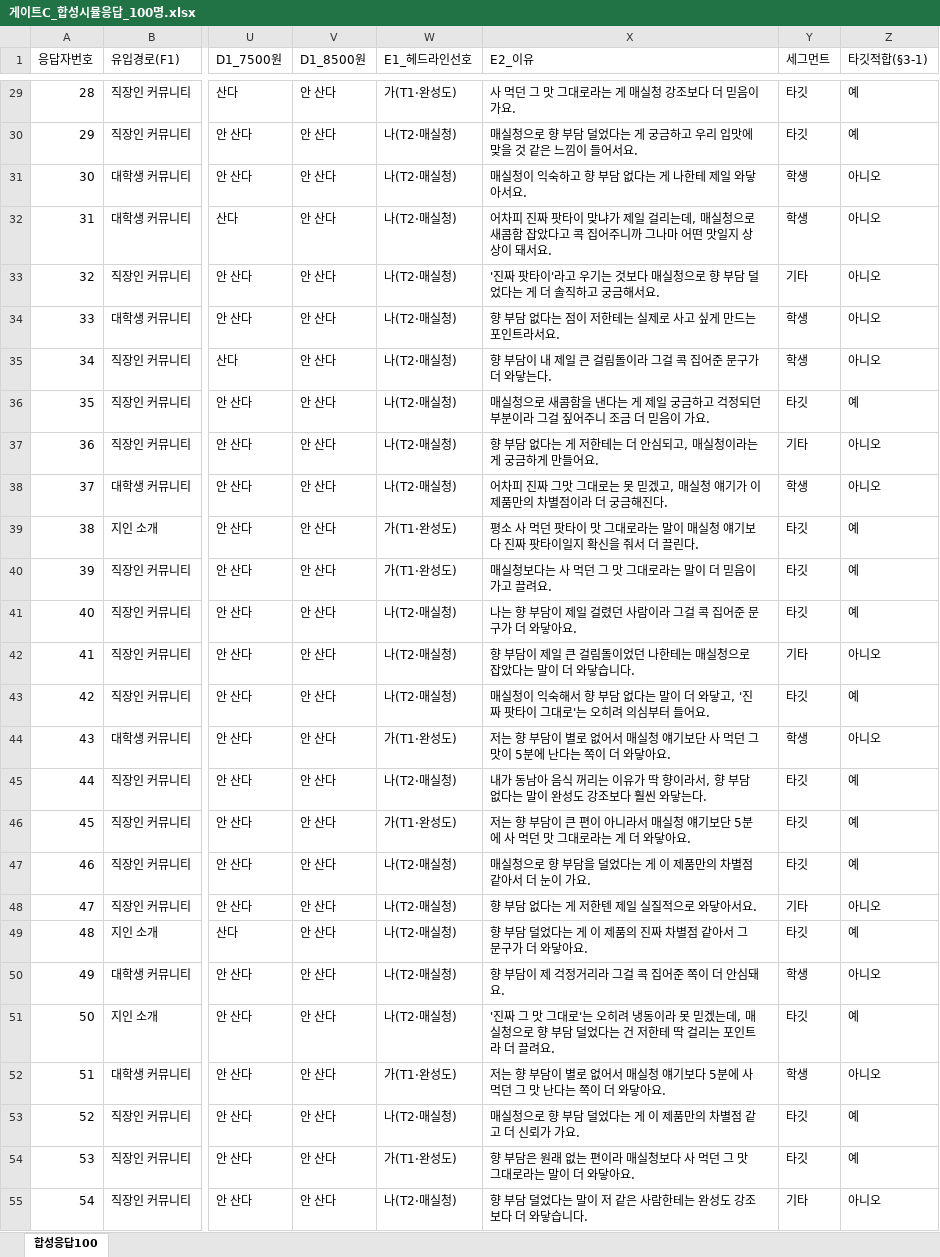
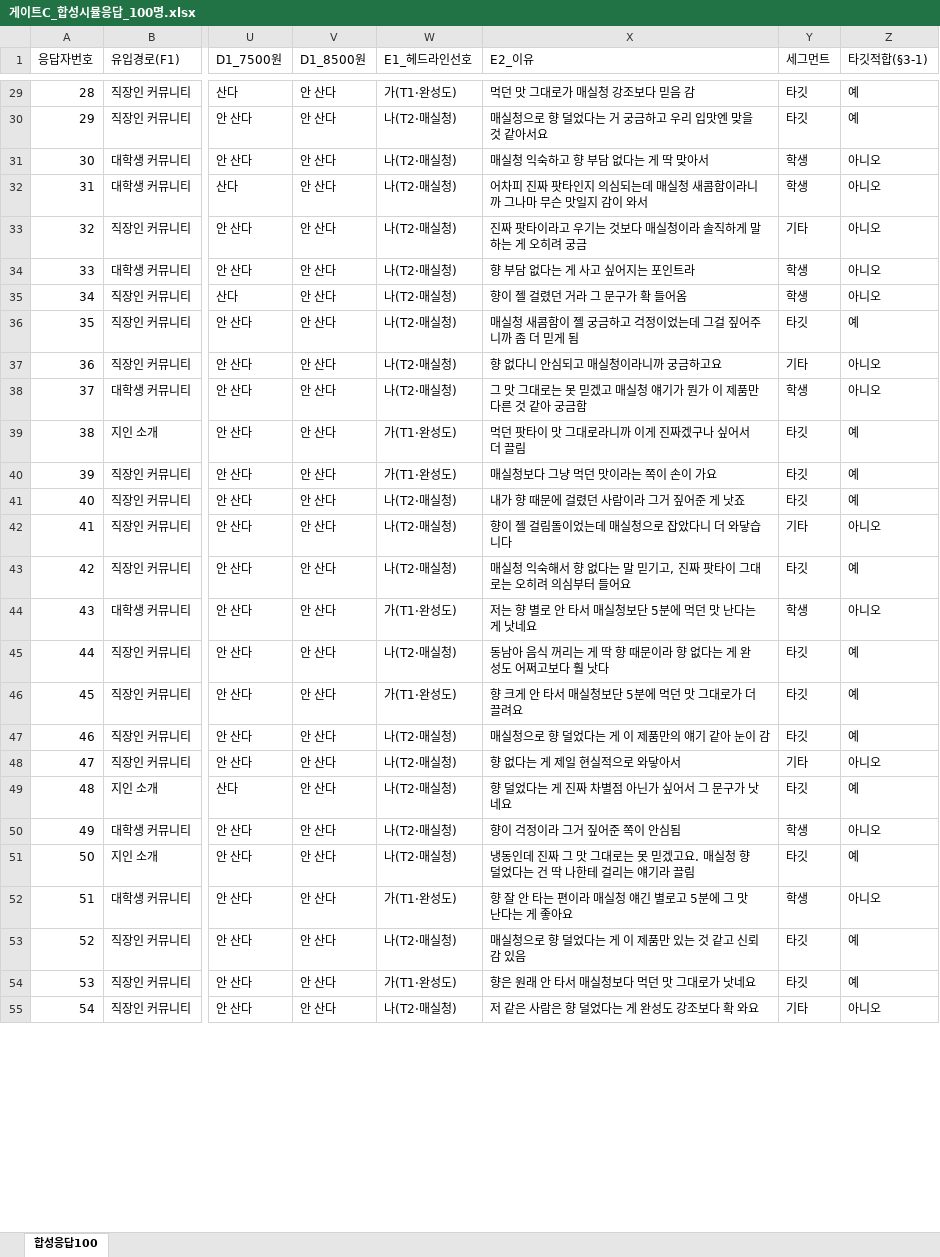
Before and after one commit to wns1235689-a11y/ggggg, an Excel workbook: exports/게이트C_합성시뮬응답_100명.xlsx, sheet 합성응답100, drawn as a sheet; only a part is shown, gaps mark what is left out; values as stored, in another font and other column widths than the file's, no borders; the diff covers the shown part only; the diff names each change by its address in the sheet, - before the commit and + after, or states it on an @@ line.

```diff
--- a/exports/게이트C_합성시뮬응답_100명.xlsx (sheet 합성응답100)
+++ b/exports/게이트C_합성시뮬응답_100명.xlsx (sheet 합성응답100)
-X29 (E2_이유): 사 먹던 그 맛 그대로라는 게 매실청 강조보다 더 믿음이 가요.
+X29 (E2_이유): 먹던 맛 그대로가 매실청 강조보다 믿음 감
-X30 (E2_이유): 매실청으로 향 부담 덜었다는 게 궁금하고 우리 입맛에 맞을 것 같은 느낌이 들어서요.
+X30 (E2_이유): 매실청으로 향 덜었다는 거 궁금하고 우리 입맛엔 맞을 것 같아서요
-X31 (E2_이유): 매실청이 익숙하고 향 부담 없다는 게 나한테 제일 와닿아서요.
+X31 (E2_이유): 매실청 익숙하고 향 부담 없다는 게 딱 맞아서
-X32 (E2_이유): …짜 팟타이 맞냐가 제일 걸리는데, 매실청으로 새콤함 잡았다고 콕 집어주니까 그나마 어떤 맛일지 상상이 돼서요.
+X32 (E2_이유): …짜 팟타인지 의심되는데 매실청 새콤함이라니까 그나마 무슨 맛일지 감이 와서
-X33 (E2_이유): '진짜 팟타이'라고 우기는 것보다 매실청으로 향 부담 덜었다는 게 더 솔직하고 궁금해서요.
+X33 (E2_이유): 진짜 팟타이라고 우기는 것보다 매실청이라 솔직하게 말하는 게 오히려 궁금
-X34 (E2_이유): 향 부담 없다는 점이 저한테는 실제로 사고 싶게 만드는 포인트라서요.
+X34 (E2_이유): 향 부담 없다는 게 사고 싶어지는 포인트라
-X35 (E2_이유): 향 부담이 내 제일 큰 걸림돌이라 그걸 콕 집어준 문구가 더 와닿는다.
+X35 (E2_이유): 향이 젤 걸렸던 거라 그 문구가 확 들어옴
-X36 (E2_이유): 매실청으로 새콤함을 낸다는 게 제일 궁금하고 걱정되던 부분이라 그걸 짚어주니 조금 더 믿음이 가요.
+X36 (E2_이유): 매실청 새콤함이 젤 궁금하고 걱정이었는데 그걸 짚어주니까 좀 더 믿게 됨
-X37 (E2_이유): 향 부담 없다는 게 저한테는 더 안심되고, 매실청이라는 게 궁금하게 만들어요.
+X37 (E2_이유): 향 없다니 안심되고 매실청이라니까 궁금하고요
-X38 (E2_이유): 어차피 진짜 그맛 그대로는 못 믿겠고, 매실청 얘기가 이 제품만의 차별점이라 더 궁금해진다.
+X38 (E2_이유): 그 맛 그대로는 못 믿겠고 매실청 얘기가 뭔가 이 제품만 다른 것 같아 궁금함
-X39 (E2_이유): 평소 사 먹던 팟타이 맛 그대로라는 말이 매실청 얘기보다 진짜 팟타이일지 확신을 줘서 더 끌린다.
+X39 (E2_이유): 먹던 팟타이 맛 그대로라니까 이게 진짜겠구나 싶어서 더 끌림
-X40 (E2_이유): 매실청보다는 사 먹던 그 맛 그대로라는 말이 더 믿음이 가고 끌려요.
+X40 (E2_이유): 매실청보다 그냥 먹던 맛이라는 쪽이 손이 가요
-X41 (E2_이유): 나는 향 부담이 제일 걸렸던 사람이라 그걸 콕 집어준 문구가 더 와닿아요.
+X41 (E2_이유): 내가 향 때문에 걸렸던 사람이라 그거 짚어준 게 낫죠
-X42 (E2_이유): 향 부담이 제일 큰 걸림돌이었던 나한테는 매실청으로 잡았다는 말이 더 와닿습니다.
+X42 (E2_이유): 향이 젤 걸림돌이었는데 매실청으로 잡았다니 더 와닿습니다
-X43 (E2_이유): 매실청이 익숙해서 향 부담 없다는 말이 더 와닿고, '진짜 팟타이 그대로'는 오히려 의심부터 들어요.
+X43 (E2_이유): 매실청 익숙해서 향 없다는 말 믿기고, 진짜 팟타이 그대로는 오히려 의심부터 들어요
-X44 (E2_이유): 저는 향 부담이 별로 없어서 매실청 얘기보단 사 먹던 그 맛이 5분에 난다는 쪽이 더 와닿아요.
+X44 (E2_이유): 저는 향 별로 안 타서 매실청보단 5분에 먹던 맛 난다는 게 낫네요
-X45 (E2_이유): 내가 동남아 음식 꺼리는 이유가 딱 향이라서, 향 부담 없다는 말이 완성도 강조보다 훨씬 와닿는다.
+X45 (E2_이유): 동남아 음식 꺼리는 게 딱 향 때문이라 향 없다는 게 완성도 어쩌고보다 훨 낫다
-X46 (E2_이유): 저는 향 부담이 큰 편이 아니라서 매실청 얘기보단 5분에 사 먹던 맛 그대로라는 게 더 와닿아요.
+X46 (E2_이유): 향 크게 안 타서 매실청보단 5분에 먹던 맛 그대로가 더 끌려요
-X47 (E2_이유): 매실청으로 향 부담을 덜었다는 게 이 제품만의 차별점 같아서 더 눈이 가요.
+X47 (E2_이유): 매실청으로 향 덜었다는 게 이 제품만의 얘기 같아 눈이 감
-X48 (E2_이유): 향 부담 없다는 게 저한텐 제일 실질적으로 와닿아서요.
+X48 (E2_이유): 향 없다는 게 제일 현실적으로 와닿아서
-X49 (E2_이유): 향 부담 덜었다는 게 이 제품의 진짜 차별점 같아서 그 문구가 더 와닿아요.
+X49 (E2_이유): 향 덜었다는 게 진짜 차별점 아닌가 싶어서 그 문구가 낫네요
-X50 (E2_이유): 향 부담이 제 걱정거리라 그걸 콕 집어준 쪽이 더 안심돼요.
+X50 (E2_이유): 향이 걱정이라 그거 짚어준 쪽이 안심됨
-X51 (E2_이유): '진짜 그 맛 그대로'는 오히려 냉동이라 못 믿겠는데, 매실청으로 향 부담 덜었다는 건 저한테 딱 걸리는 포인트라 더 끌려요.
+X51 (E2_이유): 냉동인데 진짜 그 맛 그대로는 못 믿겠고요. 매실청 향 덜었다는 건 딱 나한테 걸리는 얘기라 끌림
-X52 (E2_이유): 저는 향 부담이 별로 없어서 매실청 얘기보다 5분에 사 먹던 그 맛 난다는 쪽이 더 와닿아요.
+X52 (E2_이유): 향 잘 안 타는 편이라 매실청 얘긴 별로고 5분에 그 맛 난다는 게 좋아요
-X53 (E2_이유): 매실청으로 향 부담 덜었다는 게 이 제품만의 차별점 같고 더 신뢰가 가요.
+X53 (E2_이유): 매실청으로 향 덜었다는 게 이 제품만 있는 것 같고 신뢰감 있음
-X54 (E2_이유): 향 부담은 원래 없는 편이라 매실청보다 사 먹던 그 맛 그대로라는 말이 더 와닿아요.
+X54 (E2_이유): 향은 원래 안 타서 매실청보다 먹던 맛 그대로가 낫네요
-X55 (E2_이유): 향 부담 덜었다는 말이 저 같은 사람한테는 완성도 강조보다 더 와닿습니다.
+X55 (E2_이유): 저 같은 사람은 향 덜었다는 게 완성도 강조보다 확 와요
```
Also changed, not shown: 73 edited cells elsewhere in this sheet.
